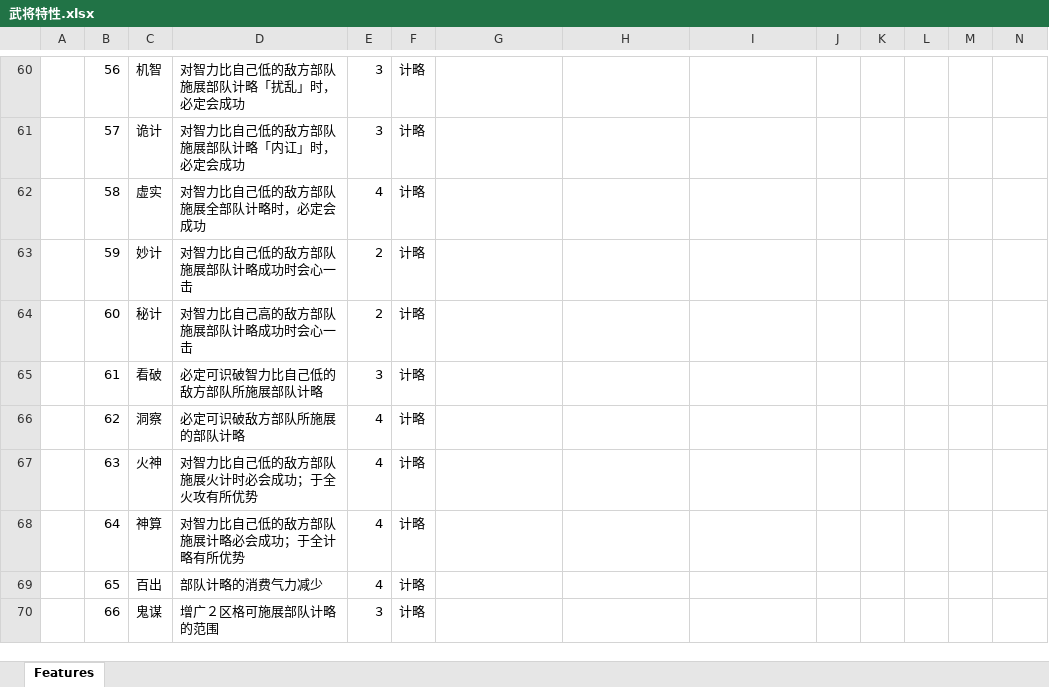
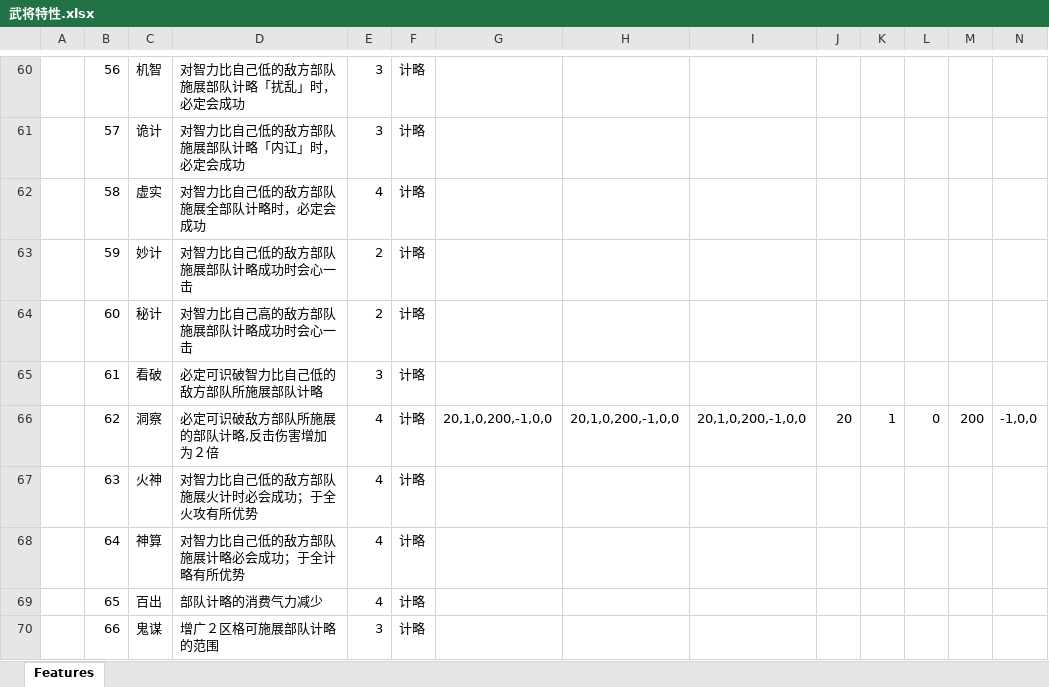
Before and after one commit to JoeLongma/sango_infinity, an Excel workbook: Data/Export/Common/武将特性.xlsx, sheet Features, drawn as a sheet; only a part is shown, gaps mark what is left out; values as stored, in another font and other column widths than the file's, no cell formats; the diff names each change by its address in the sheet, - before the commit and + after, or states it on an @@ line.

```diff
--- a/Data/Export/Common/武将特性.xlsx (sheet Features)
+++ b/Data/Export/Common/武将特性.xlsx (sheet Features)
-D66: 必定可识破敌方部队所施展的部队计略
+D66: 必定可识破敌方部队所施展的部队计略,反击伤害增加为２倍
-G66: (empty)
+G66: 20,1,0,200,-1,0,0
-H66: (empty)
+H66: 20,1,0,200,-1,0,0
-I66: (empty)
+I66: 20,1,0,200,-1,0,0
-J66: (empty)
+J66: 20
-K66: (empty)
+K66: 1
-L66: (empty)
+L66: 0
-M66: (empty)
+M66: 200
-N66: (empty)
+N66: -1,0,0
```
Also changed, not shown: cell formats, Data/Export/Common/全局效果.xlsx, 33 other files.
